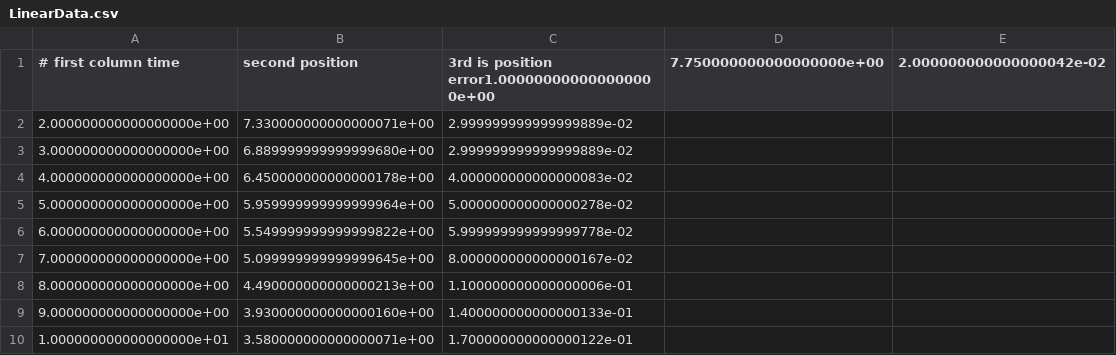
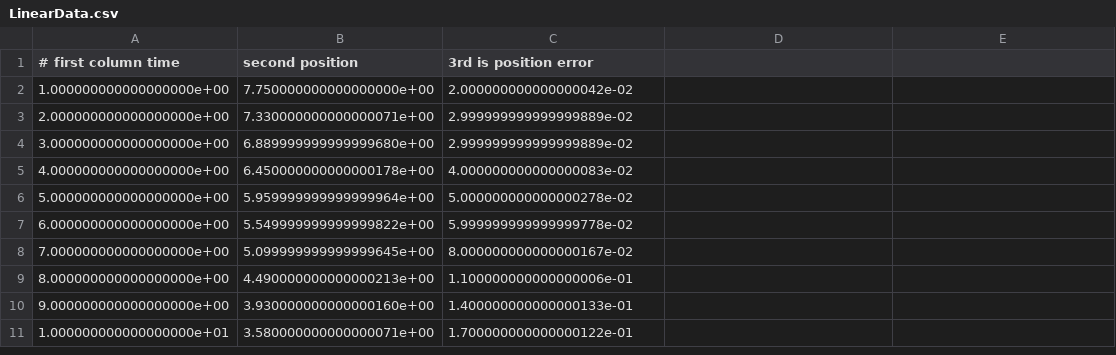
Before and after one commit to dbenton93/PHYS202-S13, a CSV file: Week9/LinearData.csv, drawn as a sheet.

Commit message:
week10 stuff started

```diff
--- a/Week9/LinearData.csv
+++ b/Week9/LinearData.csv
@@ -1,2 +1,3 @@
-# first column time, second position, 3rd is position error1.000000000000000000e+00,7.750000000000000000e+00,2.000000000000000042e-02
+# first column time, second position, 3rd is position error
+1.000000000000000000e+00,7.750000000000000000e+00,2.000000000000000042e-02
 2.000000000000000000e+00,7.330000000000000071e+00,2.999999999999999889e-02
```
Also changed, not shown: 10 other files.
